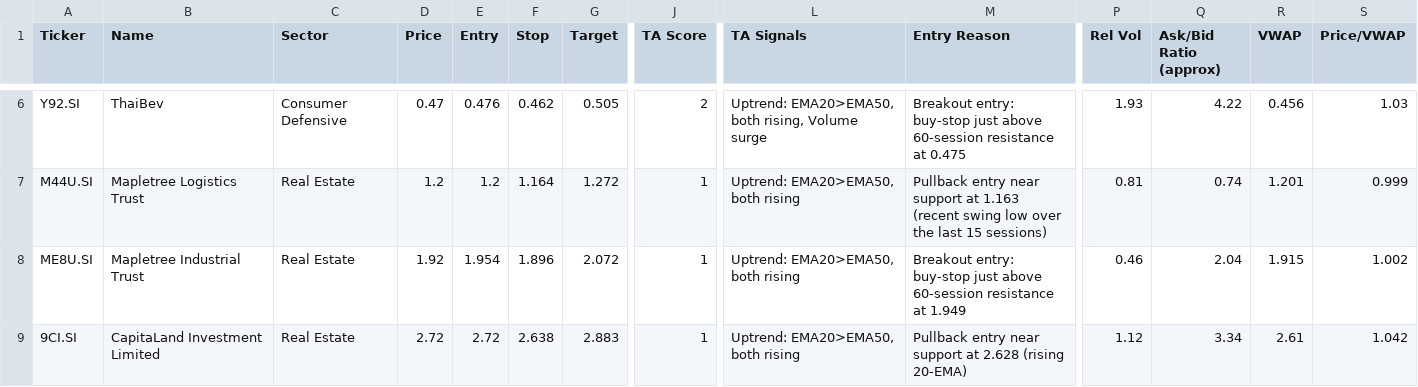
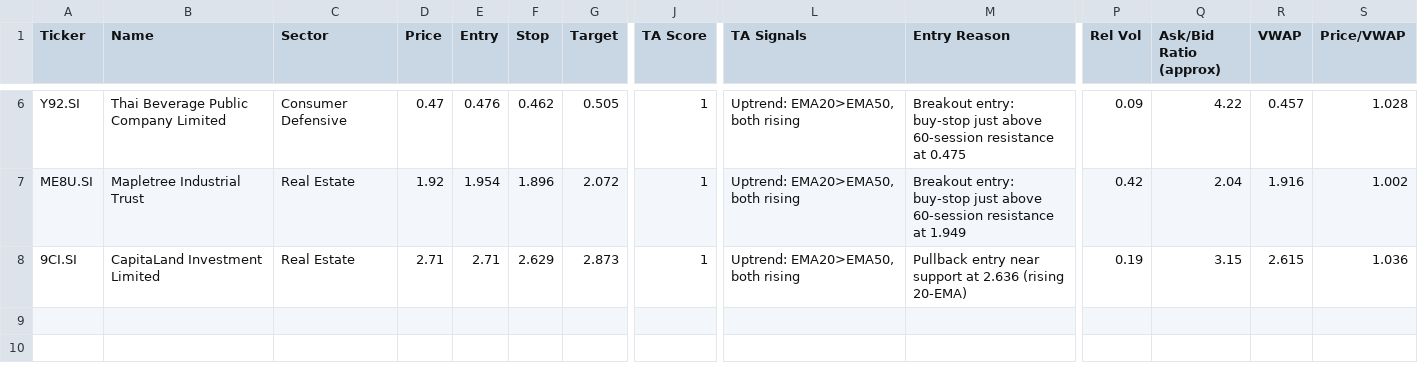
Before and after one commit to LSCAI-dev/Flyfox, a CSV file: sgx_watchlist.csv, drawn as a sheet; only a part is shown, gaps mark what is left out; removed rows and columns are numbered as before the commit, all else as after; rows hold the shown columns only; the diff covers the shown part only; the diff names each change by its address in the sheet, - before the commit and + after, or states it on an @@ line.

```diff
--- a/sgx_watchlist.csv
+++ b/sgx_watchlist.csv
-B6 (Name): ThaiBev
+B6 (Name): Thai Beverage Public Company Limited
-J6 (TA Score): 2
+J6 (TA Score): 1
-L6 (TA Signals): Uptrend: EMA20>EMA50, both rising, Volume surge
+L6 (TA Signals): Uptrend: EMA20>EMA50, both rising
-P6 (Rel Vol): 1.93
+P6 (Rel Vol): 0.09
-R6 (VWAP): 0.456
+R6 (VWAP): 0.457
-S6 (Price/VWAP): 1.03
+S6 (Price/VWAP): 1.028
-row 7: M44U.SI | Mapletree Logistics Trust | Real Estate | 1.2 | 1.2 | 1.164 | 1.272 | 1 | Uptrend: EMA20>EMA50, both rising | Pullback entry near support at 1.163 (recent swing low over the last 15 sessions) | 0.81 | 0.74 | 1.201 | 0.999
-P7 (Rel Vol): 0.46
+P7 (Rel Vol): 0.42
-R7 (VWAP): 1.915
+R7 (VWAP): 1.916
-D8 (Price): 2.72
+D8 (Price): 2.71
-E8 (Entry): 2.72
+E8 (Entry): 2.71
-F8 (Stop): 2.638
+F8 (Stop): 2.629
-G8 (Target): 2.883
+G8 (Target): 2.873
-M8 (Entry Reason): …support at 2.628 (rising 20-EMA)
+M8 (Entry Reason): …support at 2.636 (rising 20-EMA)
-P8 (Rel Vol): 1.12
+P8 (Rel Vol): 0.19
-Q8 (Ask/Bid Ratio (approx)): 3.34
+Q8 (Ask/Bid Ratio (approx)): 3.15
-R8 (VWAP): 2.61
+R8 (VWAP): 2.615
-S8 (Price/VWAP): 1.042
+S8 (Price/VWAP): 1.036
```
Also changed, not shown: 1 added row, 1 removed row and 31 edited cells elsewhere in this file, 1 other file.
